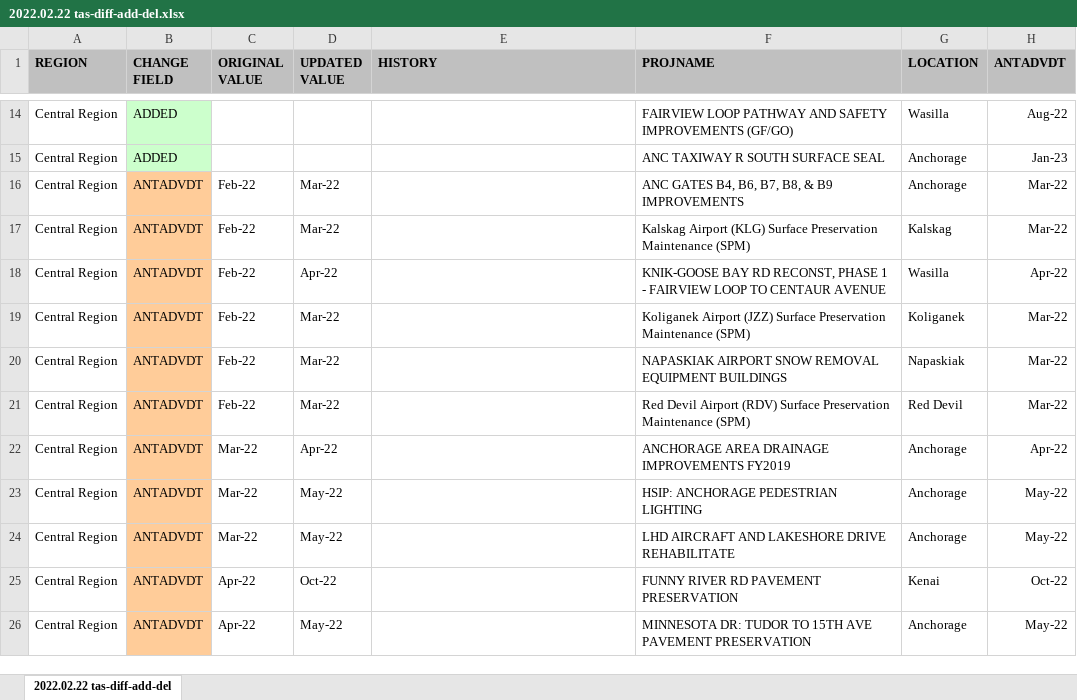
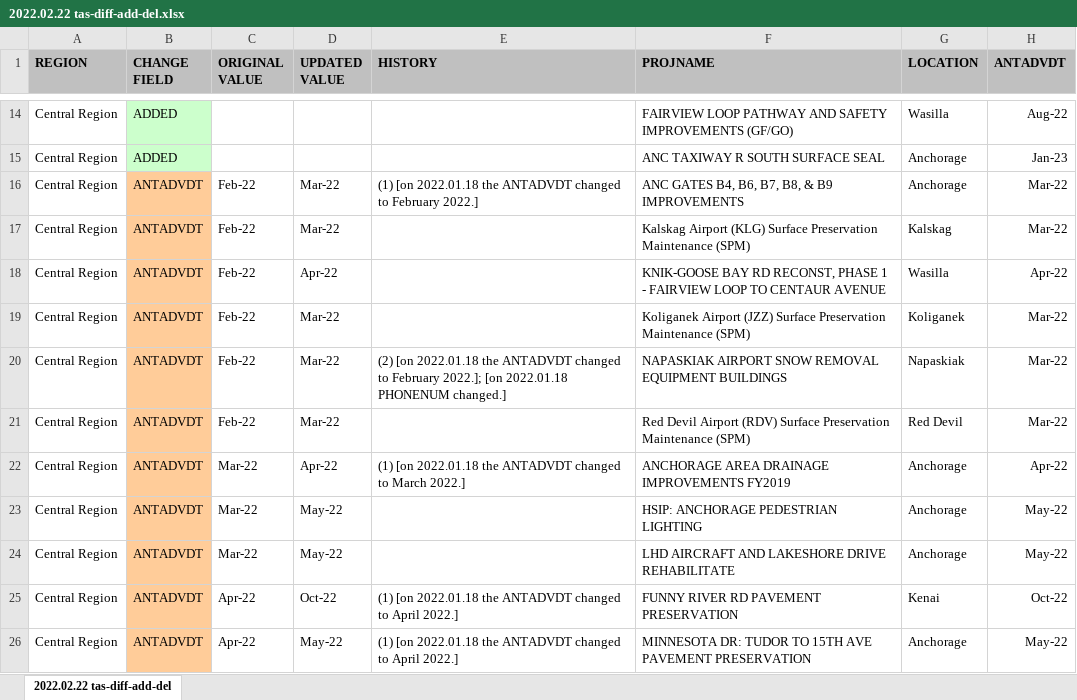
Before and after one commit to meta-cognition/tas-diff-add-del, an Excel workbook: reports/2022.02.22 tas-diff-add-del.xlsx, sheet 2022.02.22 tas-diff-add-del, drawn as a sheet; only a part is shown, gaps mark what is left out; values as stored, in another font and other column widths than the file's, no borders; the diff covers the shown part only; the diff names each change by its address in the sheet, - before the commit and + after, or states it on an @@ line.

```diff
--- a/reports/2022.02.22 tas-diff-add-del.xlsx (sheet 2022.02.22 tas-diff-add-del)
+++ b/reports/2022.02.22 tas-diff-add-del.xlsx (sheet 2022.02.22 tas-diff-add-del)
-E16 (HISTORY): (empty)
+E16 (HISTORY): (1) [on 2022.01.18 the ANTADVDT changed to February 2022.]
-E20 (HISTORY): (empty)
+E20 (HISTORY): (2) [on 2022.01.18 the ANTADVDT changed to February 2022.]; [on 2022.01.18 PHONENUM changed.]
-E22 (HISTORY): (empty)
+E22 (HISTORY): (1) [on 2022.01.18 the ANTADVDT changed to March 2022.]
-E25:E26 (HISTORY): (empty)
+E25:E26 (HISTORY): (1) [on 2022.01.18 the ANTADVDT changed to April 2022.]
```
Also changed, not shown: 29 edited cells elsewhere in this sheet, reports/2022.01.18 tas-diff-add-del.xlsx, reports/2022.03.13 tas-diff-add-del.xlsx, 8 other files.
